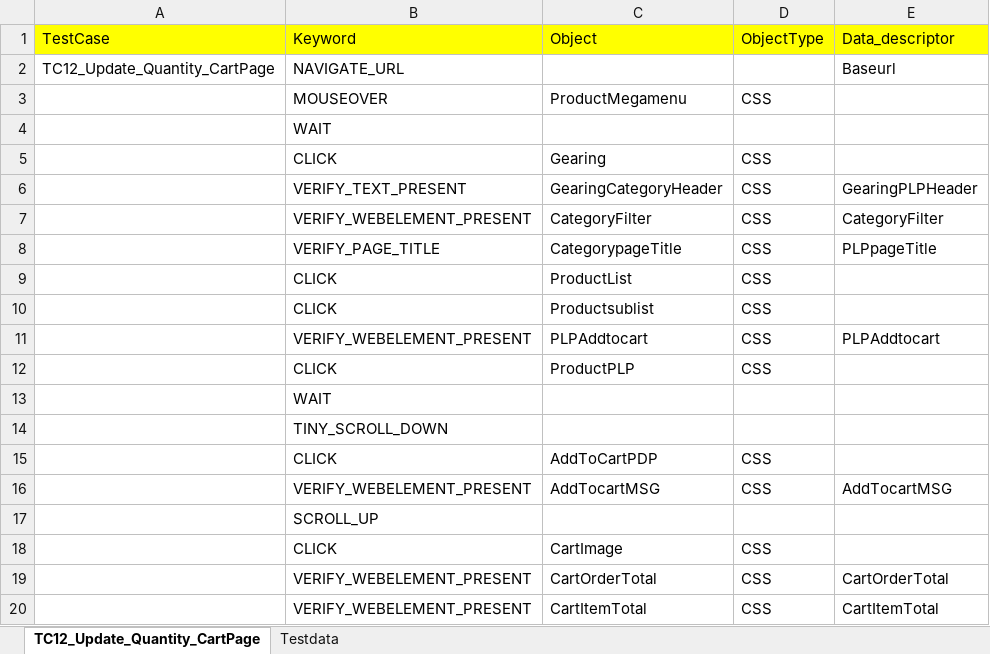
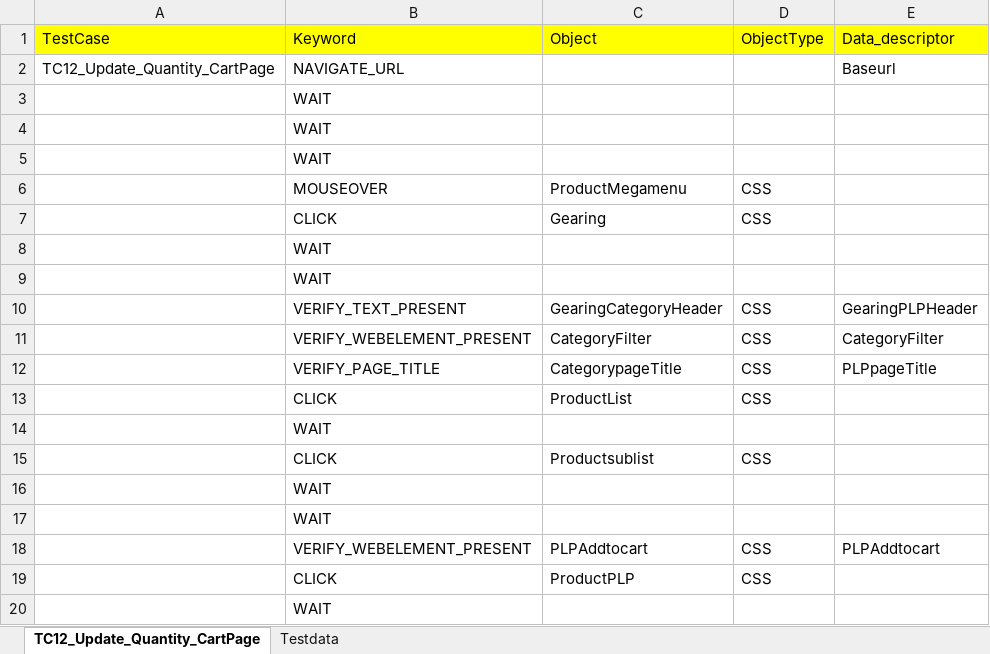
Before and after one commit to RKLogixal/KAMAN_ECTEST_IE_SANITY, an Excel workbook: Input_files/Actual_testcases/Kaman/Prod/ALL_PAGES/END_TO_END/TC12_Update_Quantity_CartPage.xlsx, sheet TC12_Update_Quantity_CartPage, drawn as a sheet; only a part is shown; the shorter side is filled out with more unchanged rows; values as stored, in another font and other column widths than the file's, no borders; the diff names each change by its address in the sheet, - before the commit and + after, or states it on an @@ line.

```diff
--- a/Input_files/Actual_testcases/Kaman/Prod/ALL_PAGES/END_TO_END/TC12_Update_Quantity_CartPage.xlsx (sheet TC12_Update_Quantity_CartPage)
+++ b/Input_files/Actual_testcases/Kaman/Prod/ALL_PAGES/END_TO_END/TC12_Update_Quantity_CartPage.xlsx (sheet TC12_Update_Quantity_CartPage)
+row 3:  | WAIT
+row 4:  | WAIT
+row 5:  | WAIT
@@ row 5 moved to row 7: CLICK @@
+row 9:  | WAIT
+row 14:  | WAIT
+row 16:  | WAIT
+row 17:  | WAIT
```
Also changed, not shown: sheet Testdata, Input_files/Actual_testcases/Kaman/Prod/ALL_PAGES/END_TO_END/TC04_SearchCategory.xlsx, Input_files/Actual_testcases/Kaman/Prod/ALL_PAGES/END_TO_END/TC08_ Verify_cart_operations.xlsx.
